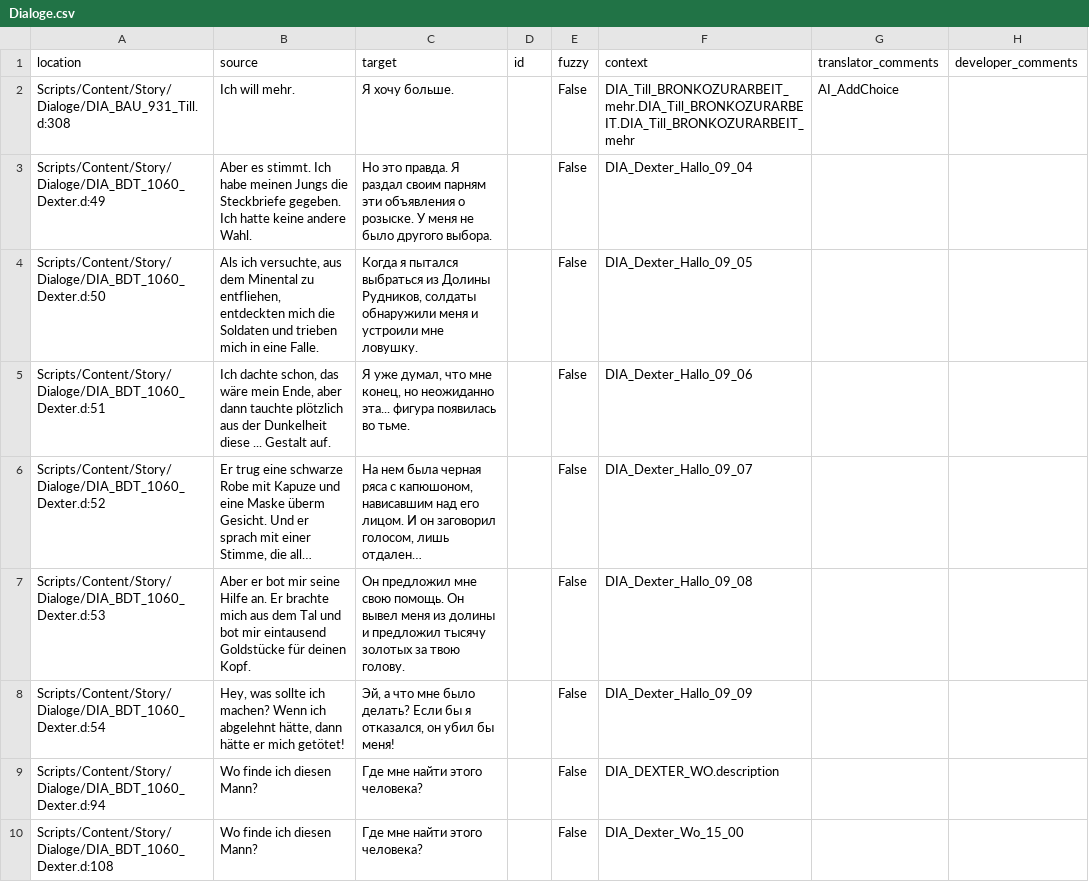
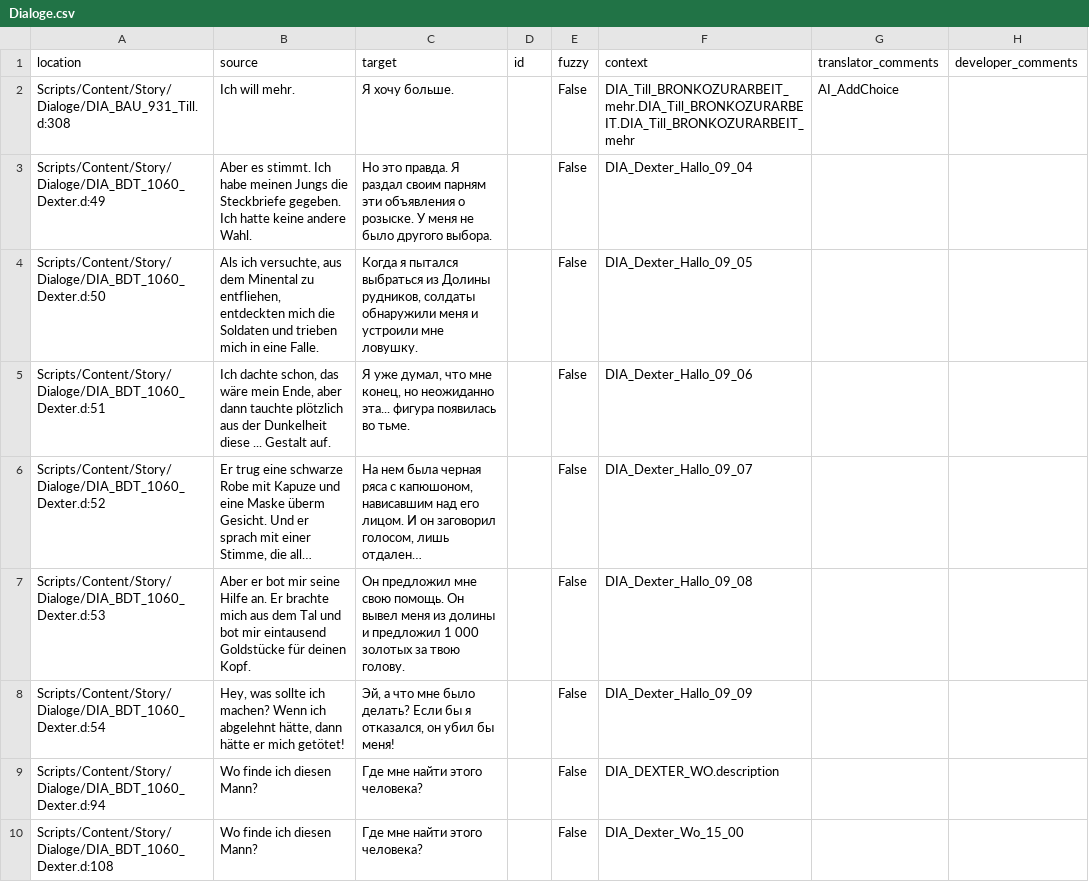
Before and after one commit to VaanaCZ/Gothic-2-vanilla-localization, a CSV file: .translations/ru/Dialoge.csv, drawn as a sheet; only a part is shown; long unchanged cells end in …; the diff covers the shown part only; the diff names each change by its address in the sheet, - before the commit and + after, or states it on an @@ line.

Commit message:
Translated using Weblate (Russian)
Currently translated at 100.0% (117 of 117 strings)

Translation: Gothic 2/Dialoge
Translate-URL: http://weblate.cokoliv.eu/projects/gothic-2/dialoge/ru/

```diff
--- a/.translations/ru/Dialoge.csv
+++ b/.translations/ru/Dialoge.csv
-C4 (target): …из Долины Рудников, солдаты обнаружили…
+C4 (target): …из Долины рудников, солдаты обнаружили…
-C7 (target): …и предложил тысячу золотых за…
+C7 (target): …и предложил 1 000 золотых за…
```
Also changed, not shown: 19 edited cells elsewhere in this file.
